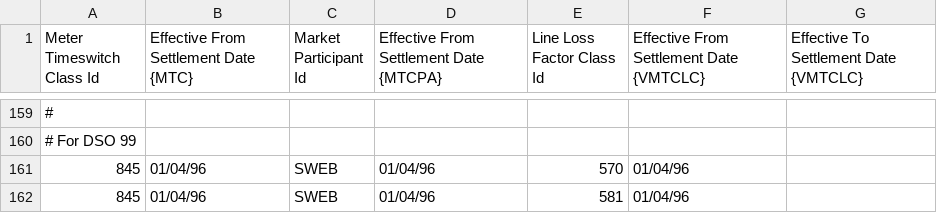
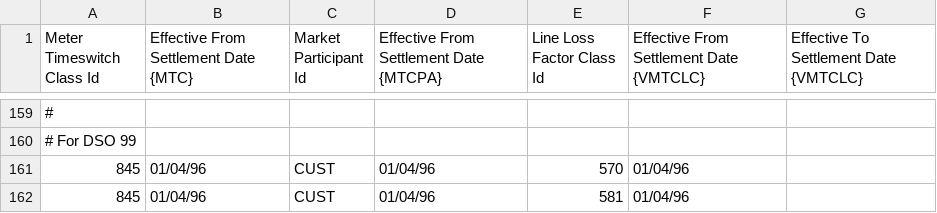
Before and after one commit to WessexWater/chellow, a CSV file: web/WEB-INF/mdd-test/ValidMtcLlfc.csv, drawn as a sheet; only a part is shown, gaps mark what is left out.

```diff
--- a/web/WEB-INF/mdd-test/ValidMtcLlfc.csv
+++ b/web/WEB-INF/mdd-test/ValidMtcLlfc.csv
@@ -160,3 +160,3 @@
 # For DSO 99
-845,01/04/96,"SWEB",01/04/96,570,01/04/96,
-845,01/04/96,"SWEB",01/04/96,581,01/04/96,
+845,01/04/96,"CUST",01/04/96,570,01/04/96,
+845,01/04/96,"CUST",01/04/96,581,01/04/96,
```
Also changed, not shown: 25 other files.
